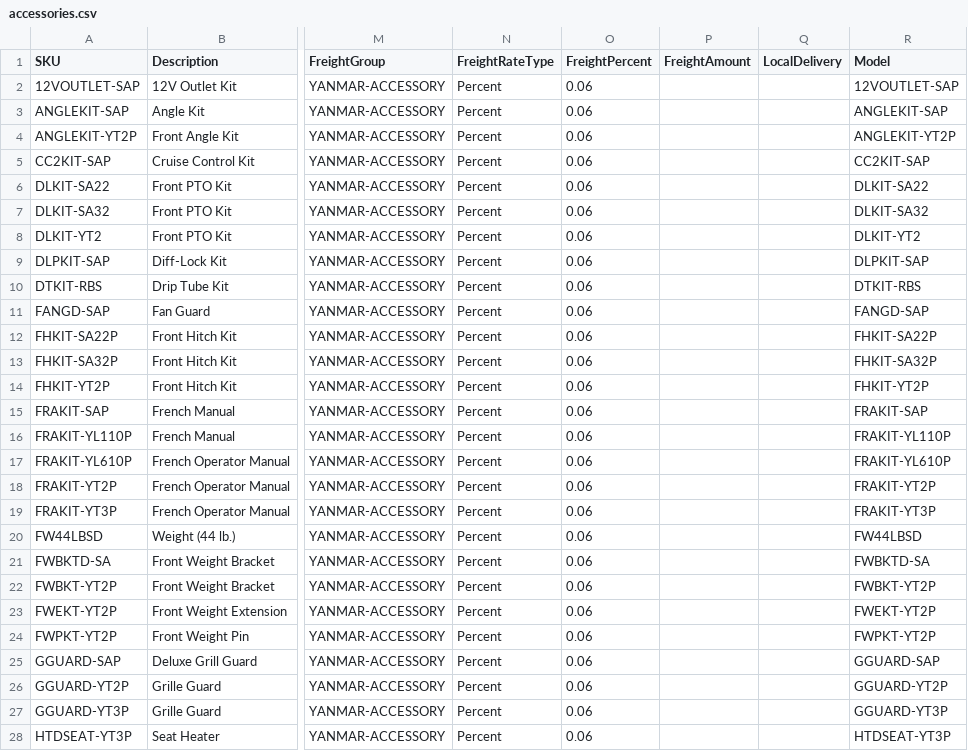
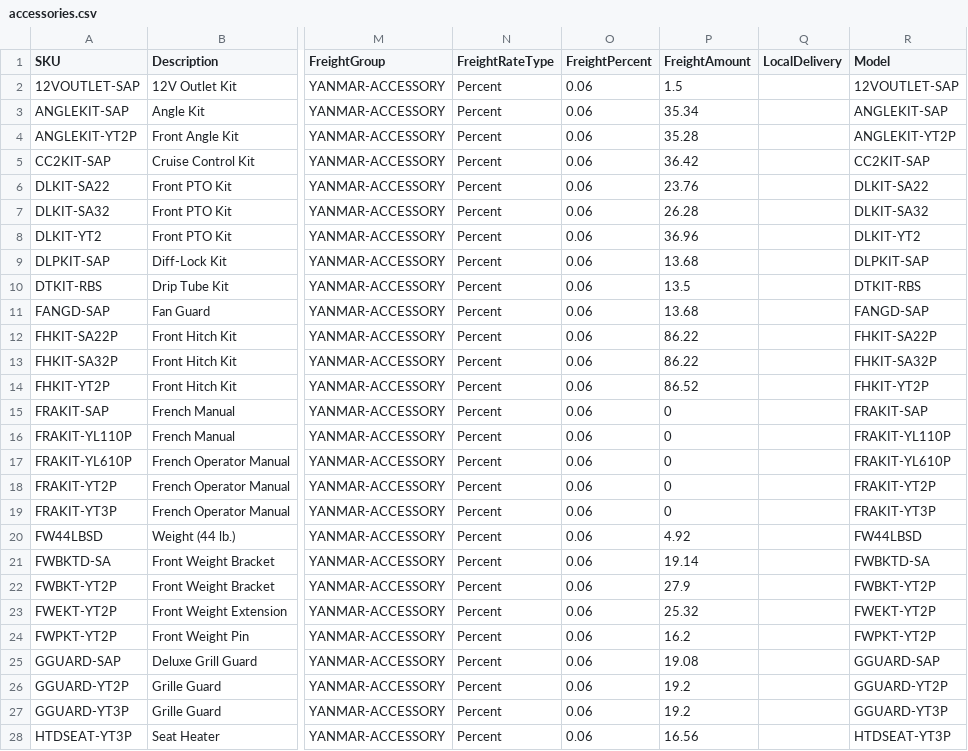
Before and after one commit to WestEndPower/yanmar-equipment-configurator, a CSV file: data/accessories.csv, drawn as a sheet; only a part is shown, gaps mark what is left out; the diff covers the shown part only; the diff names each change by its address in the sheet, - before the commit and + after, or states it on an @@ line.

Commit message:
Add public fallback for Yanmar percentage freight

```diff
--- a/data/accessories.csv
+++ b/data/accessories.csv
-P2 (FreightAmount): (empty)
+P2 (FreightAmount): 1.5
-P3 (FreightAmount): (empty)
+P3 (FreightAmount): 35.34
-P4 (FreightAmount): (empty)
+P4 (FreightAmount): 35.28
-P5 (FreightAmount): (empty)
+P5 (FreightAmount): 36.42
-P6 (FreightAmount): (empty)
+P6 (FreightAmount): 23.76
-P7 (FreightAmount): (empty)
+P7 (FreightAmount): 26.28
-P8 (FreightAmount): (empty)
+P8 (FreightAmount): 36.96
-P9 (FreightAmount): (empty)
+P9 (FreightAmount): 13.68
-P10 (FreightAmount): (empty)
+P10 (FreightAmount): 13.5
-P11 (FreightAmount): (empty)
+P11 (FreightAmount): 13.68
-P12:P13 (FreightAmount): (empty)
+P12:P13 (FreightAmount): 86.22
-P14 (FreightAmount): (empty)
+P14 (FreightAmount): 86.52
-P15:P19 (FreightAmount): (empty)
+P15:P19 (FreightAmount): 0
-P20 (FreightAmount): (empty)
+P20 (FreightAmount): 4.92
-P21 (FreightAmount): (empty)
+P21 (FreightAmount): 19.14
-P22 (FreightAmount): (empty)
+P22 (FreightAmount): 27.9
-P23 (FreightAmount): (empty)
+P23 (FreightAmount): 25.32
-P24 (FreightAmount): (empty)
+P24 (FreightAmount): 16.2
-P25 (FreightAmount): (empty)
+P25 (FreightAmount): 19.08
-P26:P27 (FreightAmount): (empty)
+P26:P27 (FreightAmount): 19.2
-P28 (FreightAmount): (empty)
+P28 (FreightAmount): 16.56
```
Also changed, not shown: 82 edited cells elsewhere in this file, data/attachments.csv, data/products.csv, 1 other file.
